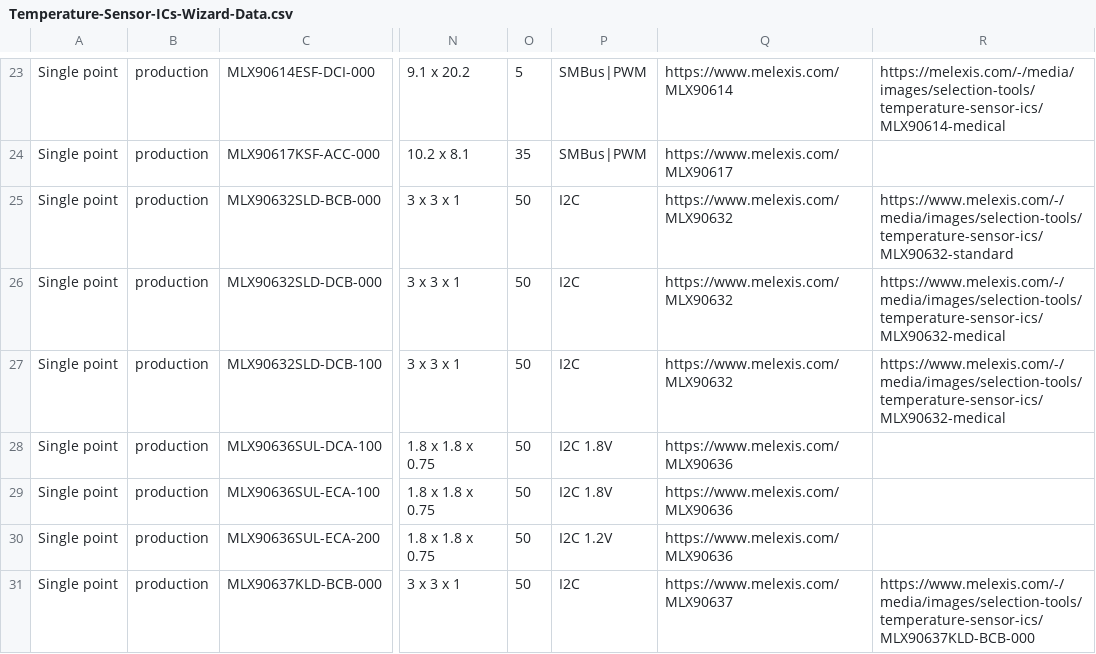
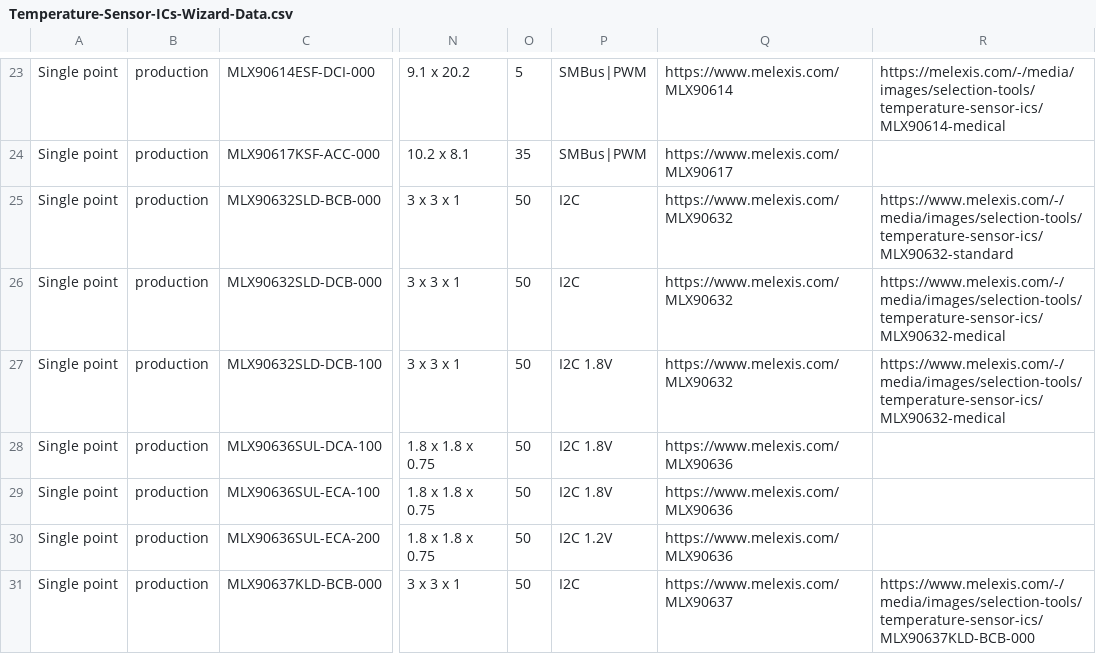
Before and after one commit to MelexisBC/Wizard--Temperature-Sensor-ICs-Data, a CSV file: Temperature-Sensor-ICs-Wizard-Data.csv, drawn as a sheet; only a part is shown, gaps mark what is left out; the diff names each change by its address in the sheet, - before the commit and + after, or states it on an @@ line.

Commit message:
Wizard - Temperature sensor ICs - Google sheet updated

```diff
--- a/Temperature-Sensor-ICs-Wizard-Data.csv
+++ b/Temperature-Sensor-ICs-Wizard-Data.csv
-P27: I2C
+P27: I2C 1.8V
```
